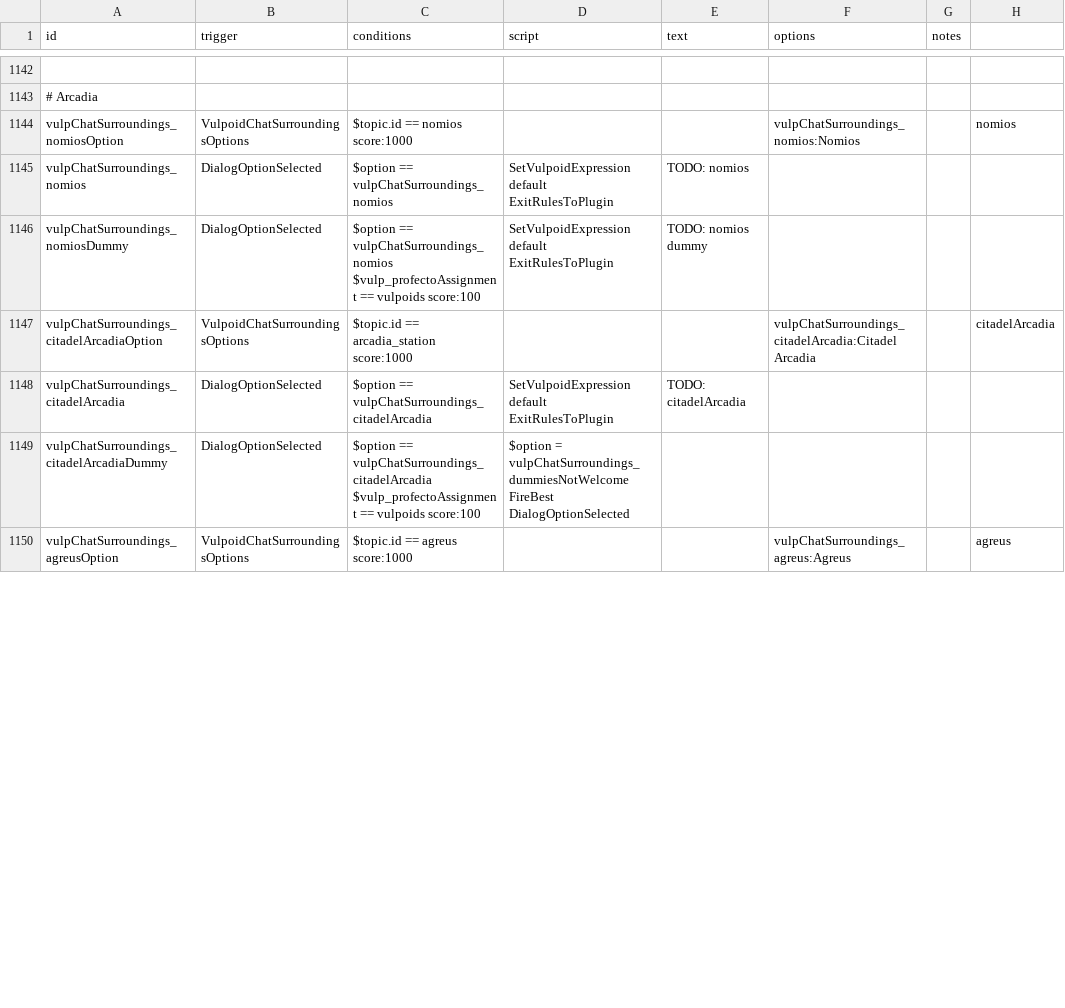
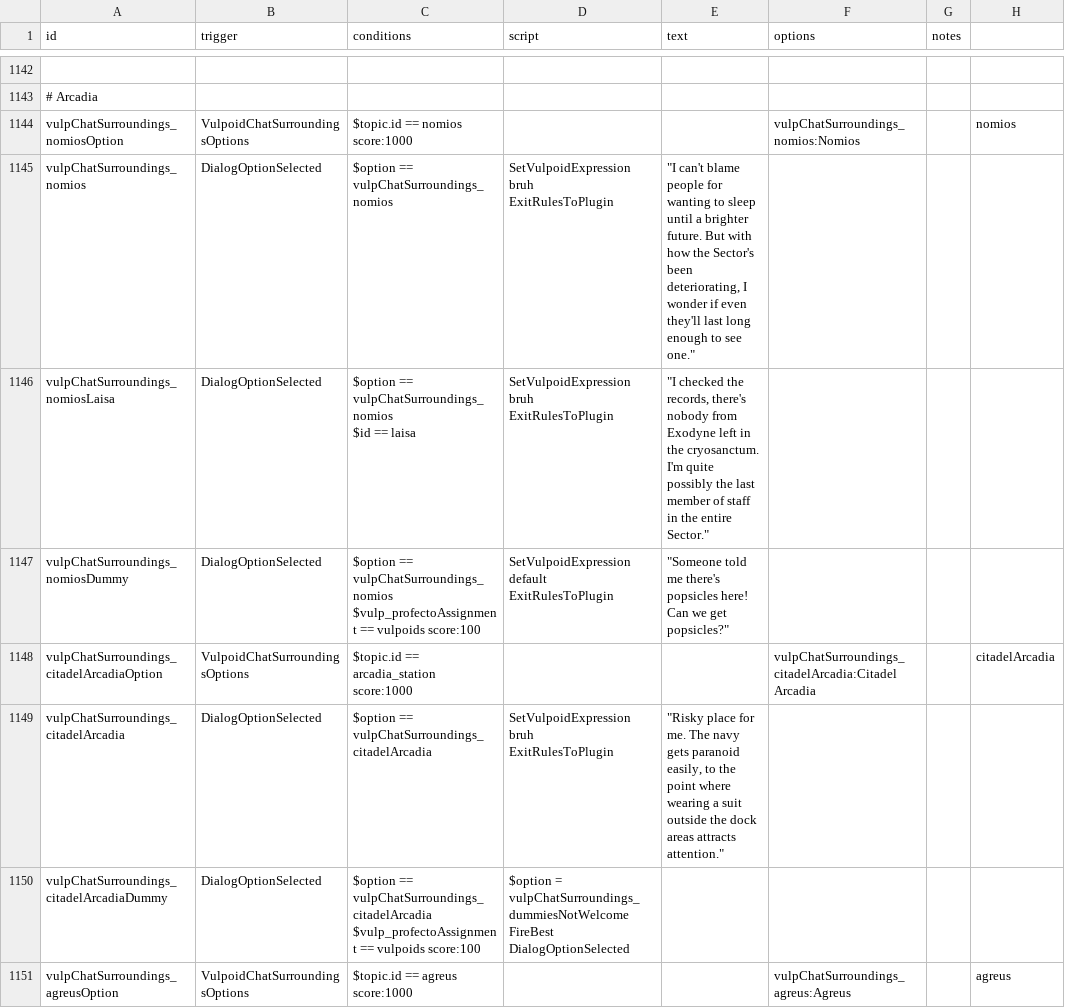
Before and after one commit to confer0/vulpoids, a CSV file: data/campaign/rules.csv, drawn as a sheet; only a part is shown, gaps mark what is left out; addresses are those after the commit; ↵ is a line break in a cell; the diff covers the shown part only; the diff names each change by its address in the sheet, - before the commit and + after, or states it on an @@ line.

```diff
--- a/data/campaign/rules.csv
+++ b/data/campaign/rules.csv
-D1145 (script): SetVulpoidExpression default ↵ ExitRulesToPlugin
+D1145 (script): SetVulpoidExpression bruh ↵ ExitRulesToPlugin
-E1145 (text): TODO: nomios
+E1145 (text): "I can't blame people for wanting to sleep until a brighter future. But with how the Sector's been deteriorating, I wonder if even they'll last long enough to see one."
+row 1146: vulpChatSurroundings_nomiosLaisa | DialogOptionSelected | $option == vulpChatSurroundings_nomios ↵ $id == laisa | SetVulpoidExpression bruh ↵ ExitRulesToPlugin | "I checked the records, there's nobody from Exodyne left in the cryosanctum. I'm quite possibly the last member of staff in the entire Sector."
-E1147 (text): TODO: nomios dummy
+E1147 (text): "Someone told me there's popsicles here! Can we get popsicles?"
-D1149 (script): SetVulpoidExpression default ↵ ExitRulesToPlugin
+D1149 (script): SetVulpoidExpression bruh ↵ ExitRulesToPlugin
-E1149 (text): TODO: citadelArcadia
+E1149 (text): "Risky place for me. The navy gets paranoid easily, to the point where wearing a suit outside the dock areas attracts attention."
```
Also changed, not shown: 9 added rows and 27 edited cells elsewhere in this file.
